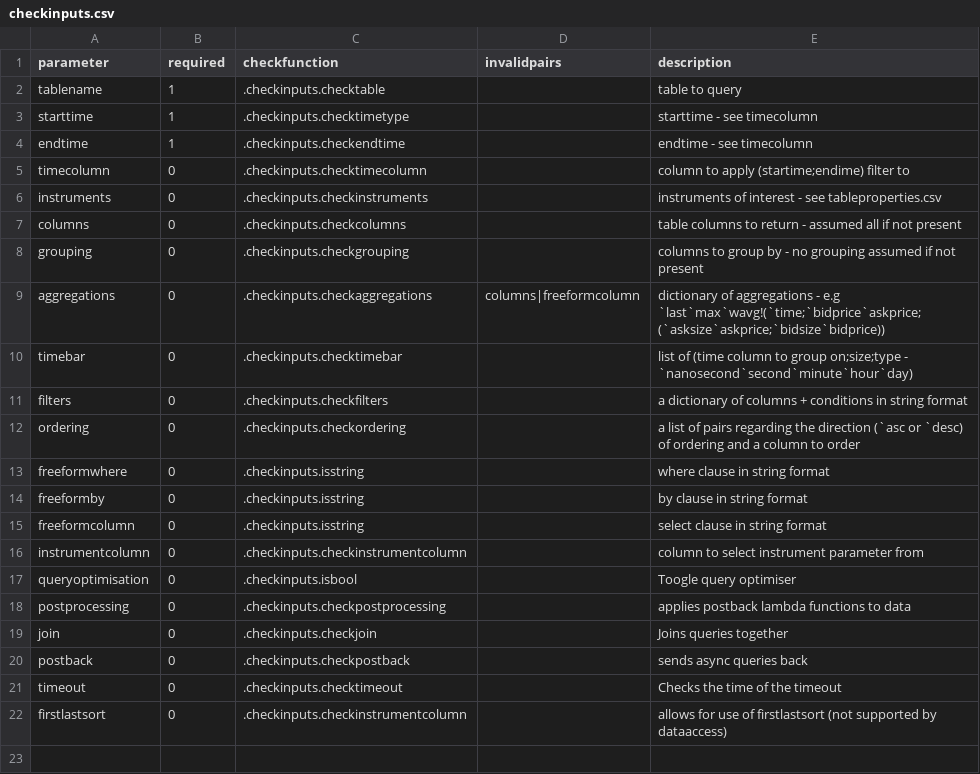
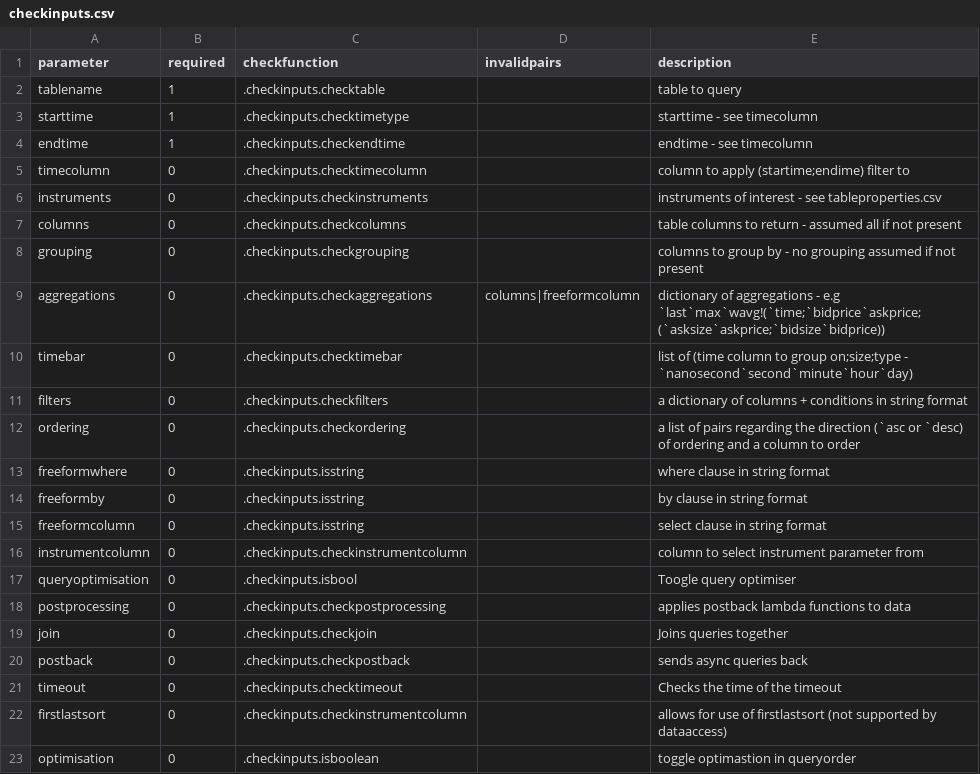
Before and after one commit to DataIntellectTech/TorQ, a CSV file: config/dataaccess/checkinputs.csv, drawn as a sheet; the diff names each change by its address in the sheet, - before the commit and + after, or states it on an @@ line.

Commit message:
optimisation toggle

```diff
--- a/config/dataaccess/checkinputs.csv
+++ b/config/dataaccess/checkinputs.csv
+row 23: optimisation | 0 | .checkinputs.isboolean |  | toggle optimastion in queryorder
```
Also changed, not shown: 4 other files.
